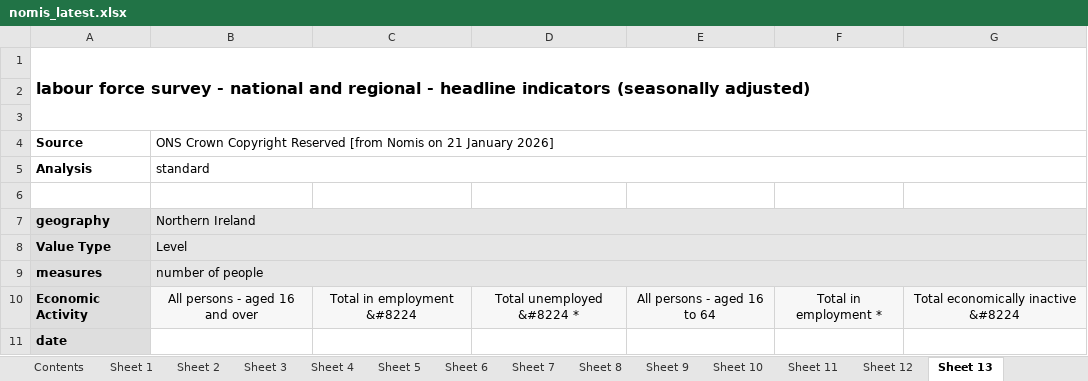
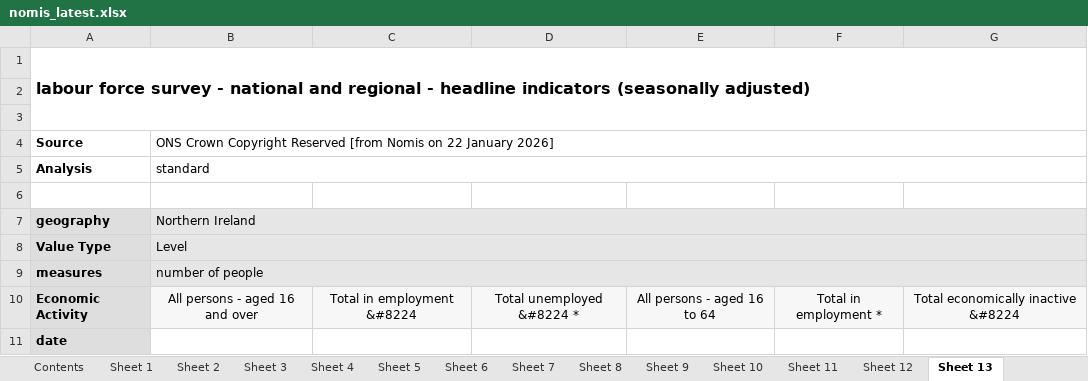
Before and after one commit to SGM-Econ/Regional-Labour-Market, an Excel workbook: data/nomis_latest.xlsx, sheet Sheet 13, drawn as a sheet; only a part is shown; values as stored, in another font and other column widths than the file's, no borders; charts and pictures not drawn; the diff names each change by its address in the sheet, - before the commit and + after, or states it on an @@ line.

```diff
--- a/data/nomis_latest.xlsx (sheet Sheet 13)
+++ b/data/nomis_latest.xlsx (sheet Sheet 13)
-B4: …Nomis on 21 January 2026]
+B4: …Nomis on 22 January 2026]
```
Also changed, not shown: sheet Contents, sheet Sheet 11, sheet Sheet 2, sheet Sheet 10, sheet Sheet 5, sheet Sheet 12, 7 more sheets.
